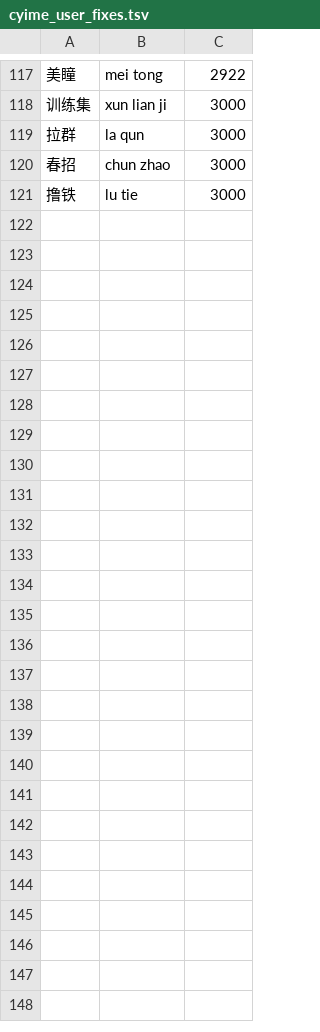
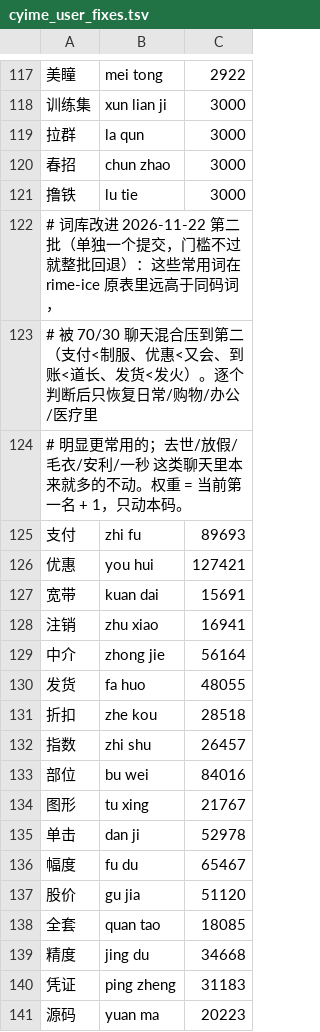
Before and after one commit to onlyjco/CJIME, a TSV file: app/data/cyime_user_fixes.tsv, drawn as a sheet; only a part is shown, gaps mark what is left out; the diff covers the shown part only.

Commit message:
词库：恢复被聊天混合压到第二的常用词（支付、优惠、到账、发货等 29 个）
这些词在 rime-ice 原表里远高于同码词，70/30 聊天混合把它们压到第二。逐个判断后
只恢复日常、购物、办公、医疗里明显更常用的，权重 = 当前第一名 + 1，只动本码。
去世、放假、毛衣、安利、一秒这类聊天里本来就多的不动。回归表加 29 条 + 14 条
整句反例（他又会来的、不为所动、咽不下这口气等）。门槛不过就整个提交回退。

```diff
--- a/app/data/cyime_user_fixes.tsv
+++ b/app/data/cyime_user_fixes.tsv
@@ -121 +121,21 @@
 撸铁	lu tie	3000
+# 词库改进 2026-11-22 第二批（单独一个提交，门槛不过就整批回退）：这些常用词在 rime-ice 原表里远高于同码词，
+# 被 70/30 聊天混合压到第二（支付<制服、优惠<又会、到账<道长、发货<发火）。逐个判断后只恢复日常/购物/办公/医疗里
+# 明显更常用的；去世/放假/毛衣/安利/一秒 这类聊天里本来就多的不动。权重 = 当前第一名 + 1，只动本码。
+支付	zhi fu	89693
+优惠	you hui	127421
+宽带	kuan dai	15691
+注销	zhu xiao	16941
+中介	zhong jie	56164
+发货	fa huo	48055
+折扣	zhe kou	28518
+指数	zhi shu	26457
+部位	bu wei	84016
+图形	tu xing	21767
+单击	dan ji	52978
+幅度	fu du	65467
+股价	gu jia	51120
+全套	quan tao	18085
+精度	jing du	34668
+凭证	ping zheng	31183
+源码	yuan ma	20223
```
Also changed, not shown: 12 added rows elsewhere in this file, 1 other file.
